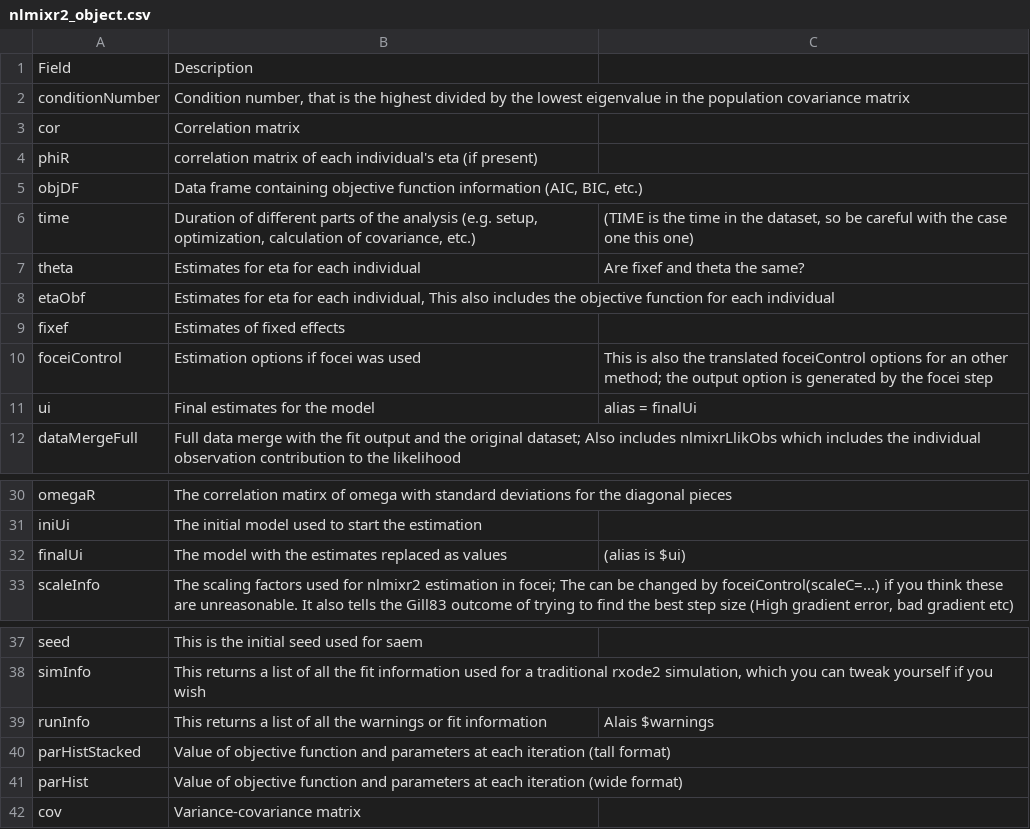
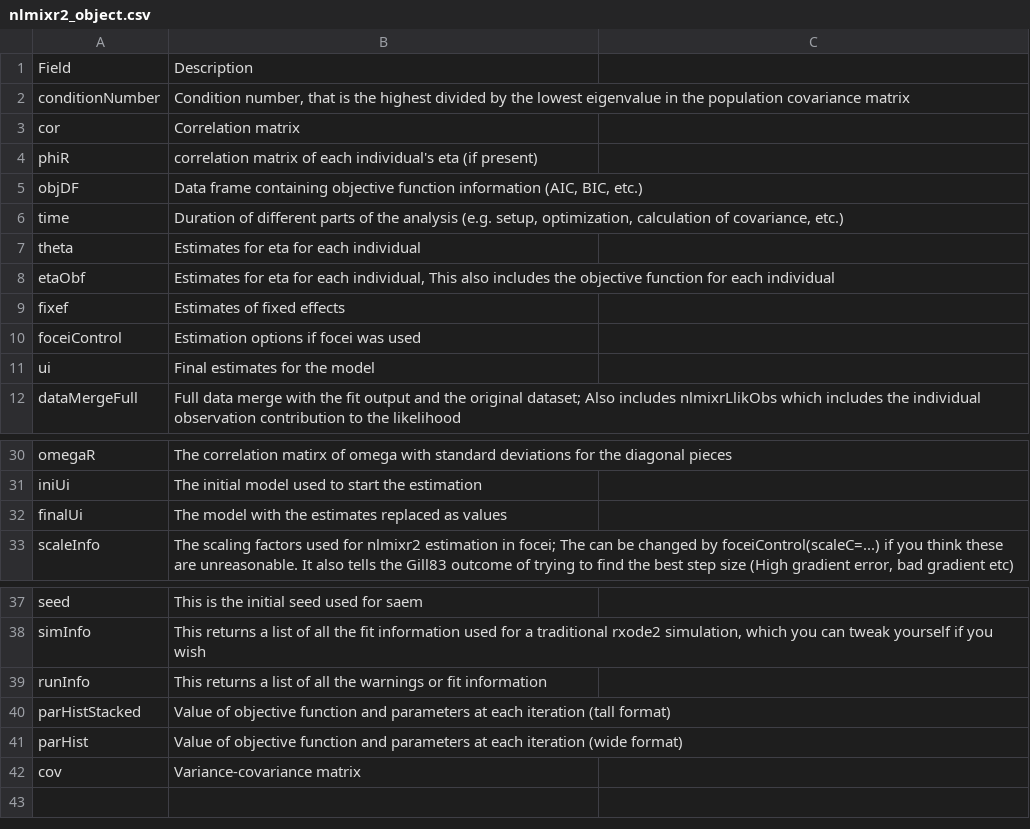
Before and after one commit to nlmixr2/nlmixr2est, a CSV file: data-raw/nlmixr2_object.csv, drawn as a sheet; only a part is shown, gaps mark what is left out; the diff names each change by its address in the sheet, - before the commit and + after, or states it on an @@ line.

```diff
--- a/data-raw/nlmixr2_object.csv
+++ b/data-raw/nlmixr2_object.csv
-C6: (TIME is the time in the dataset, so be careful with the case one this one)
+C6: (empty)
-C7: Are fixef and theta the same?
+C7: (empty)
-C10: This is also the translated foceiControl options for an other method; the output option is generated by the focei step
+C10: (empty)
-C11: alias = finalUi
+C11: (empty)
-C32: (alias is $ui)
+C32: (empty)
-C39: Alais $warnings
+C39: (empty)
```
Also changed, not shown: 6 other files.
